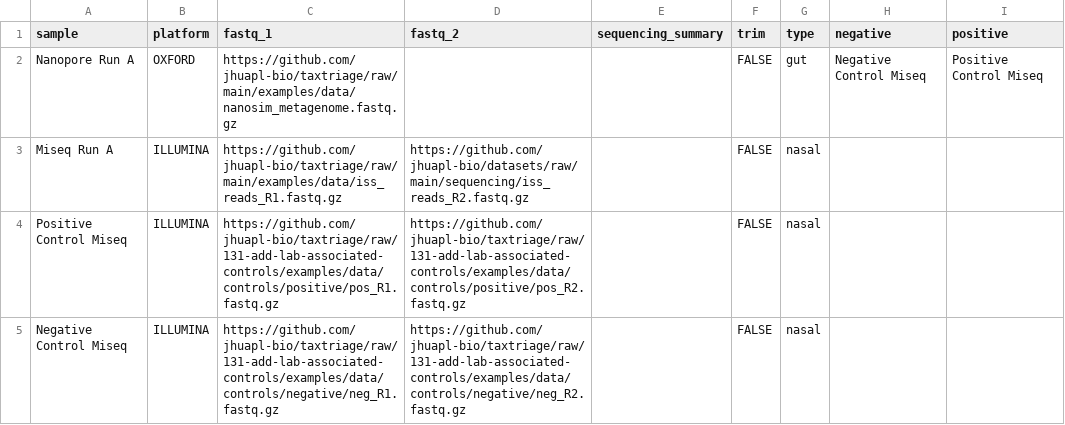
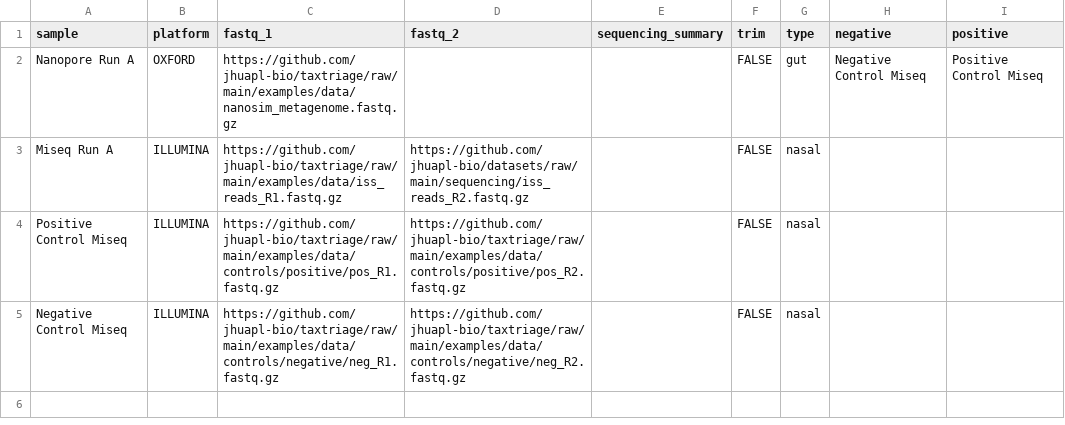
Before and after one commit to jhuapl-bio/taxtriage, a CSV file: examples/Samplesheet.csv, drawn as a sheet.

Commit message:
update remote samplesheet

```diff
--- a/examples/Samplesheet.csv
+++ b/examples/Samplesheet.csv
@@ -3,3 +3,3 @@ Nanopore Run A,OXFORD,https://github.com/jhuapl-bio/taxtriage/raw/main/examples/
 Miseq Run A,ILLUMINA,https://github.com/jhuapl-bio/taxtriage/raw/main/examples/data/iss_reads_R1.fastq.gz,https://github.com/jhuapl-bio/datasets/raw/main/sequencing/iss_reads_R2.fastq.gz,,FALSE,nasal
-Positive Control Miseq,ILLUMINA,https://github.com/jhuapl-bio/taxtriage/raw/131-add-lab-associated-controls/examples/data/controls/positive/pos_R1.fastq.gz,https://github.com/jhuapl-bio/taxtriage/raw/131-add-lab-associated-controls/examples/data/controls/positive/pos_R2.fastq.gz,,FALSE,nasal,,
-Negative Control Miseq,ILLUMINA,https://github.com/jhuapl-bio/taxtriage/raw/131-add-lab-associated-controls/examples/data/controls/negative/neg_R1.fastq.gz,https://github.com/jhuapl-bio/taxtriage/raw/131-add-lab-associated-controls/examples/data/controls/negative/neg_R2.fastq.gz,,FALSE,nasal,,
+Positive Control Miseq,ILLUMINA,https://github.com/jhuapl-bio/taxtriage/raw/main/examples/data/controls/positive/pos_R1.fastq.gz,https://github.com/jhuapl-bio/taxtriage/raw/main/examples/data/controls/positive/pos_R2.fastq.gz,,FALSE,nasal,,
+Negative Control Miseq,ILLUMINA,https://github.com/jhuapl-bio/taxtriage/raw/main/examples/data/controls/negative/neg_R1.fastq.gz,https://github.com/jhuapl-bio/taxtriage/raw/main/examples/data/controls/negative/neg_R2.fastq.gz,,FALSE,nasal,,
```
